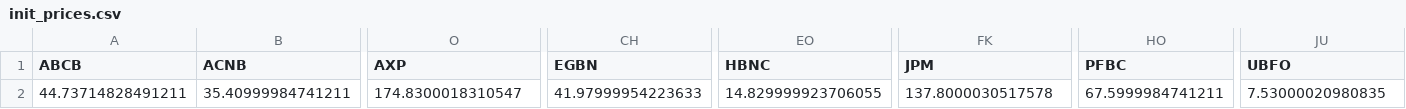
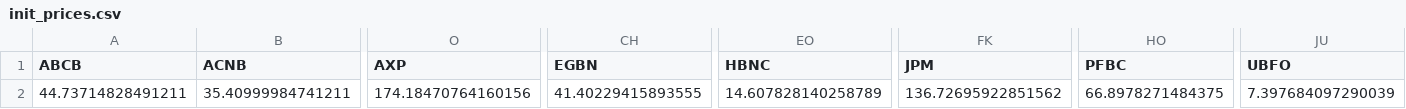
Before and after one commit to fpakal/Bankingcrisis, a CSV file: init_prices.csv, drawn as a sheet; only a part is shown, gaps mark what is left out; the diff names each change by its address in the sheet, - before the commit and + after, or states it on an @@ line.

```diff
--- a/init_prices.csv
+++ b/init_prices.csv
-O2 (AXP): 174.8300018310547
+O2 (AXP): 174.18470764160156
-CH2 (EGBN): 41.97999954223633
+CH2 (EGBN): 41.40229415893555
-EO2 (HBNC): 14.829999923706055
+EO2 (HBNC): 14.607828140258789
-FK2 (JPM): 137.8000030517578
+FK2 (JPM): 136.72695922851562
-HO2 (PFBC): 67.5999984741211
+HO2 (PFBC): 66.8978271484375
-JU2 (UBFO): 7.53000020980835
+JU2 (UBFO): 7.397684097290039
```
Also changed, not shown: curr_prices.csv, fed_frame.csv, 2 other files.
